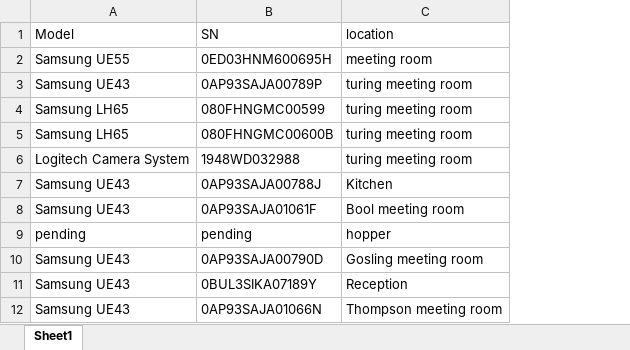
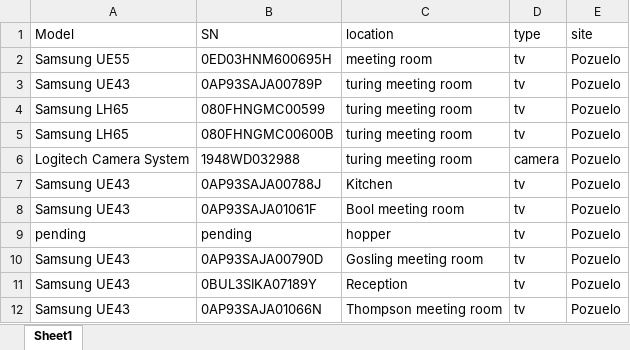
Before and after one commit to darkone0112/CevaLogisticsInventaryApp, an Excel workbook: GetDisplayInfo/meeting room.xlsx, sheet Sheet1, drawn as a sheet; values as stored, in another font and other column widths than the file's, no borders; the diff names each change by its address in the sheet, - before the commit and + after, or states it on an @@ line.

```diff
--- a/GetDisplayInfo/meeting room.xlsx (sheet Sheet1)
+++ b/GetDisplayInfo/meeting room.xlsx (sheet Sheet1)
+column D (type), rows 2-12: tv | tv | tv | tv | camera | tv | tv | tv | tv | tv | tv
+column E (site), rows 2-12: all Pozuelo
```
Also changed, not shown: GetDisplayInfo/monitors_info.xlsx, GetDisplayInfo/printers.xlsx.
